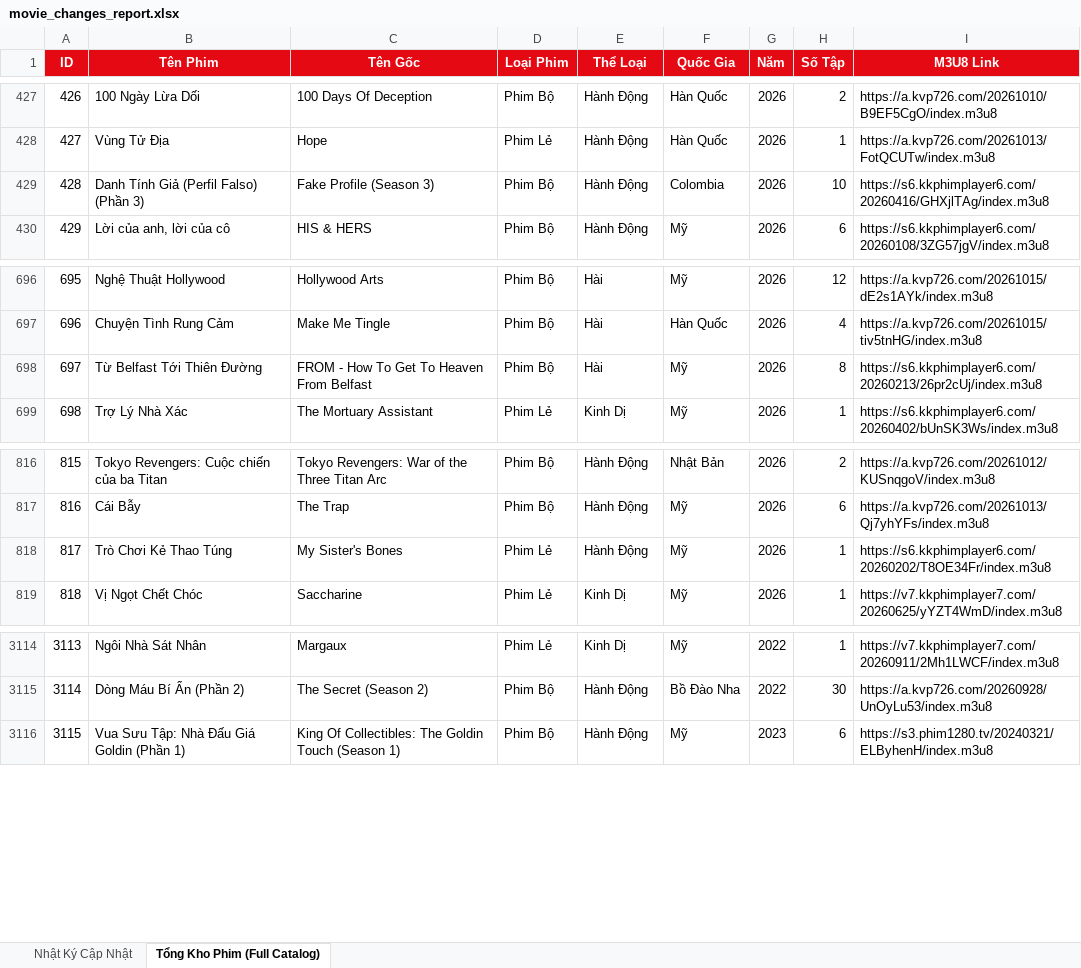
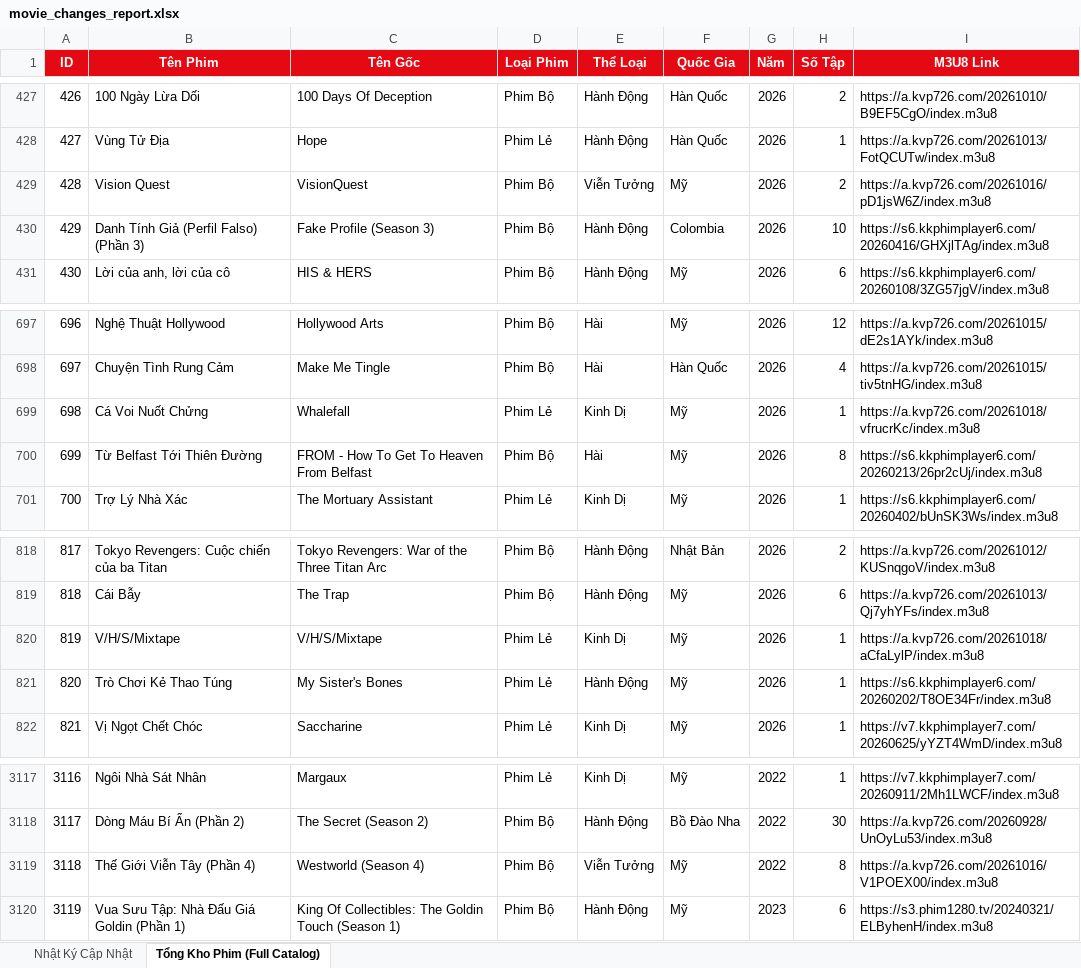
Before and after one commit to exorcisthb/Phim, an Excel workbook: movie_changes_report.xlsx, sheet Tổng Kho Phim (Full Catalog), drawn as a sheet; only a part is shown, gaps mark what is left out; values as stored, in another font and other column widths than the file's, no borders; addresses are those after the commit; the diff names each change by its address in the sheet, - before the commit and + after, or states it on an @@ line.

```diff
--- a/movie_changes_report.xlsx (sheet Tổng Kho Phim (Full Catalog))
+++ b/movie_changes_report.xlsx (sheet Tổng Kho Phim (Full Catalog))
+row 429: 428 | Vision Quest | VisionQuest | Phim Bộ | Viễn Tưởng | Mỹ | 2026 | 2 | https://a.kvp726.com/20261016/pD1jsW6Z/index.m3u8
@@ column A (ID) renumbered from row 430 down @@
+row 699: 698 | Cá Voi Nuốt Chửng | Whalefall | Phim Lẻ | Kinh Dị | Mỹ | 2026 | 1 | https://a.kvp726.com/20261018/vfrucrKc/index.m3u8
+row 820: 819 | V/H/S/Mixtape | V/H/S/Mixtape | Phim Lẻ | Kinh Dị | Mỹ | 2026 | 1 | https://a.kvp726.com/20261018/aCfaLylP/index.m3u8
+row 3119: 3118 | Thế Giới Viễn Tây (Phần 4) | Westworld (Season 4) | Phim Bộ | Viễn Tưởng | Mỹ | 2022 | 8 | https://a.kvp726.com/20261016/V1POEX00/index.m3u8
```
Also changed, not shown: sheet Nhật Ký Cập Nhật, 2 other files.
